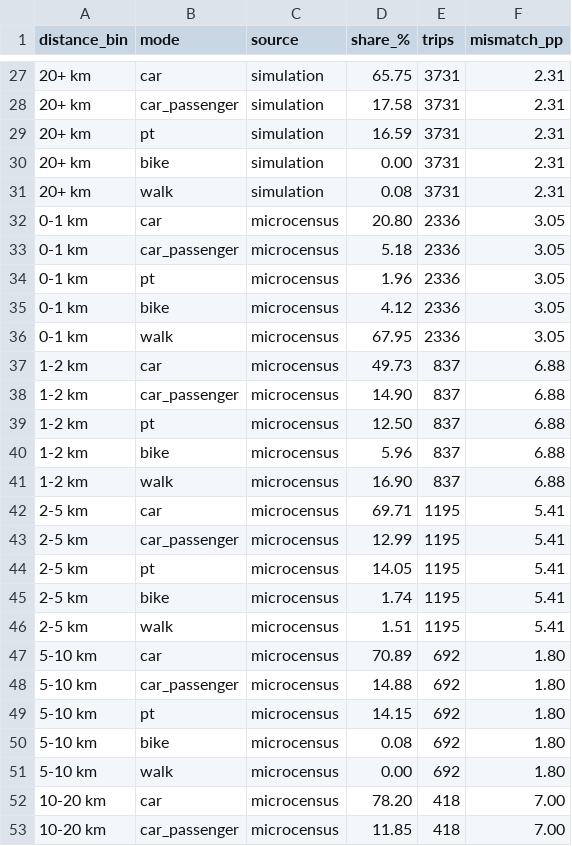
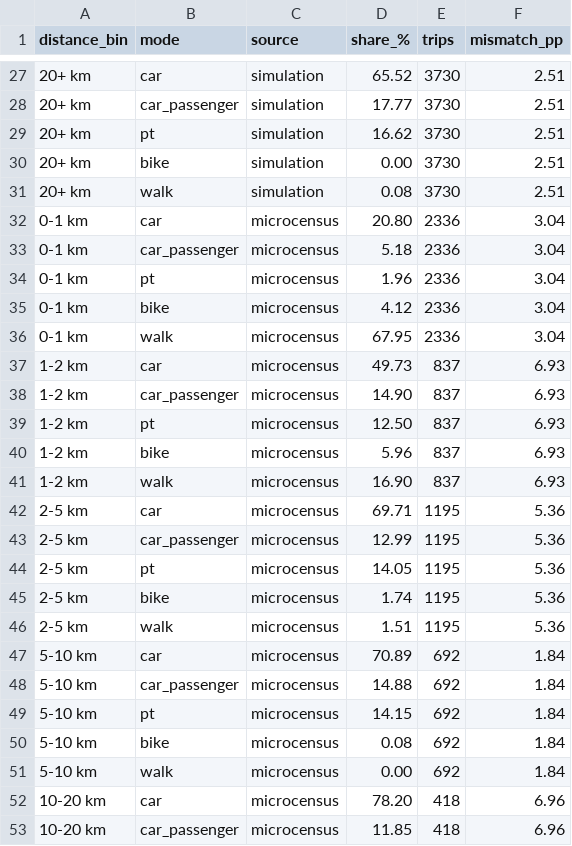
Before and after one commit to Kronjus/abmt-2026-assignment-2, a CSV file: assignment/compare_distributions/output/mode_share_by_distance.csv, drawn as a sheet; only a part is shown, gaps mark what is left out; the diff covers the shown part only.

```diff
--- a/assignment/compare_distributions/output/mode_share_by_distance.csv
+++ b/assignment/compare_distributions/output/mode_share_by_distance.csv
@@ -27,27 +27,27 @@ distance_bin,mode,source,share_%,trips,mismatch_pp
-20+ km,car,simulation,65.75,3731,2.31
-20+ km,car_passenger,simulation,17.58,3731,2.31
-20+ km,pt,simulation,16.59,3731,2.31
-20+ km,bike,simulation,0.00,3731,2.31
-20+ km,walk,simulation,0.08,3731,2.31
-0-1 km,car,microcensus,20.80,2336,3.05
-0-1 km,car_passenger,microcensus,5.18,2336,3.05
-0-1 km,pt,microcensus,1.96,2336,3.05
-0-1 km,bike,microcensus,4.12,2336,3.05
-0-1 km,walk,microcensus,67.95,2336,3.05
-1-2 km,car,microcensus,49.73,837,6.88
-1-2 km,car_passenger,microcensus,14.90,837,6.88
-1-2 km,pt,microcensus,12.50,837,6.88
-1-2 km,bike,microcensus,5.96,837,6.88
-1-2 km,walk,microcensus,16.90,837,6.88
-2-5 km,car,microcensus,69.71,1195,5.41
-2-5 km,car_passenger,microcensus,12.99,1195,5.41
-2-5 km,pt,microcensus,14.05,1195,5.41
-2-5 km,bike,microcensus,1.74,1195,5.41
-2-5 km,walk,microcensus,1.51,1195,5.41
-5-10 km,car,microcensus,70.89,692,1.80
-5-10 km,car_passenger,microcensus,14.88,692,1.80
-5-10 km,pt,microcensus,14.15,692,1.80
-5-10 km,bike,microcensus,0.08,692,1.80
-5-10 km,walk,microcensus,0.00,692,1.80
-10-20 km,car,microcensus,78.20,418,7.00
-10-20 km,car_passenger,microcensus,11.85,418,7.00
+20+ km,car,simulation,65.52,3730,2.51
+20+ km,car_passenger,simulation,17.77,3730,2.51
+20+ km,pt,simulation,16.62,3730,2.51
+20+ km,bike,simulation,0.00,3730,2.51
+20+ km,walk,simulation,0.08,3730,2.51
+0-1 km,car,microcensus,20.80,2336,3.04
+0-1 km,car_passenger,microcensus,5.18,2336,3.04
+0-1 km,pt,microcensus,1.96,2336,3.04
+0-1 km,bike,microcensus,4.12,2336,3.04
+0-1 km,walk,microcensus,67.95,2336,3.04
+1-2 km,car,microcensus,49.73,837,6.93
+1-2 km,car_passenger,microcensus,14.90,837,6.93
+1-2 km,pt,microcensus,12.50,837,6.93
+1-2 km,bike,microcensus,5.96,837,6.93
+1-2 km,walk,microcensus,16.90,837,6.93
+2-5 km,car,microcensus,69.71,1195,5.36
+2-5 km,car_passenger,microcensus,12.99,1195,5.36
+2-5 km,pt,microcensus,14.05,1195,5.36
+2-5 km,bike,microcensus,1.74,1195,5.36
+2-5 km,walk,microcensus,1.51,1195,5.36
+5-10 km,car,microcensus,70.89,692,1.84
+5-10 km,car_passenger,microcensus,14.88,692,1.84
+5-10 km,pt,microcensus,14.15,692,1.84
+5-10 km,bike,microcensus,0.08,692,1.84
+5-10 km,walk,microcensus,0.00,692,1.84
+10-20 km,car,microcensus,78.20,418,6.96
+10-20 km,car_passenger,microcensus,11.85,418,6.96
```
Also changed, not shown: 74 edited cells elsewhere in this file, assignment/compare_distributions/output/bus.csv, assignment/compare_distributions/output/counts_geh.csv, 8 other files.
